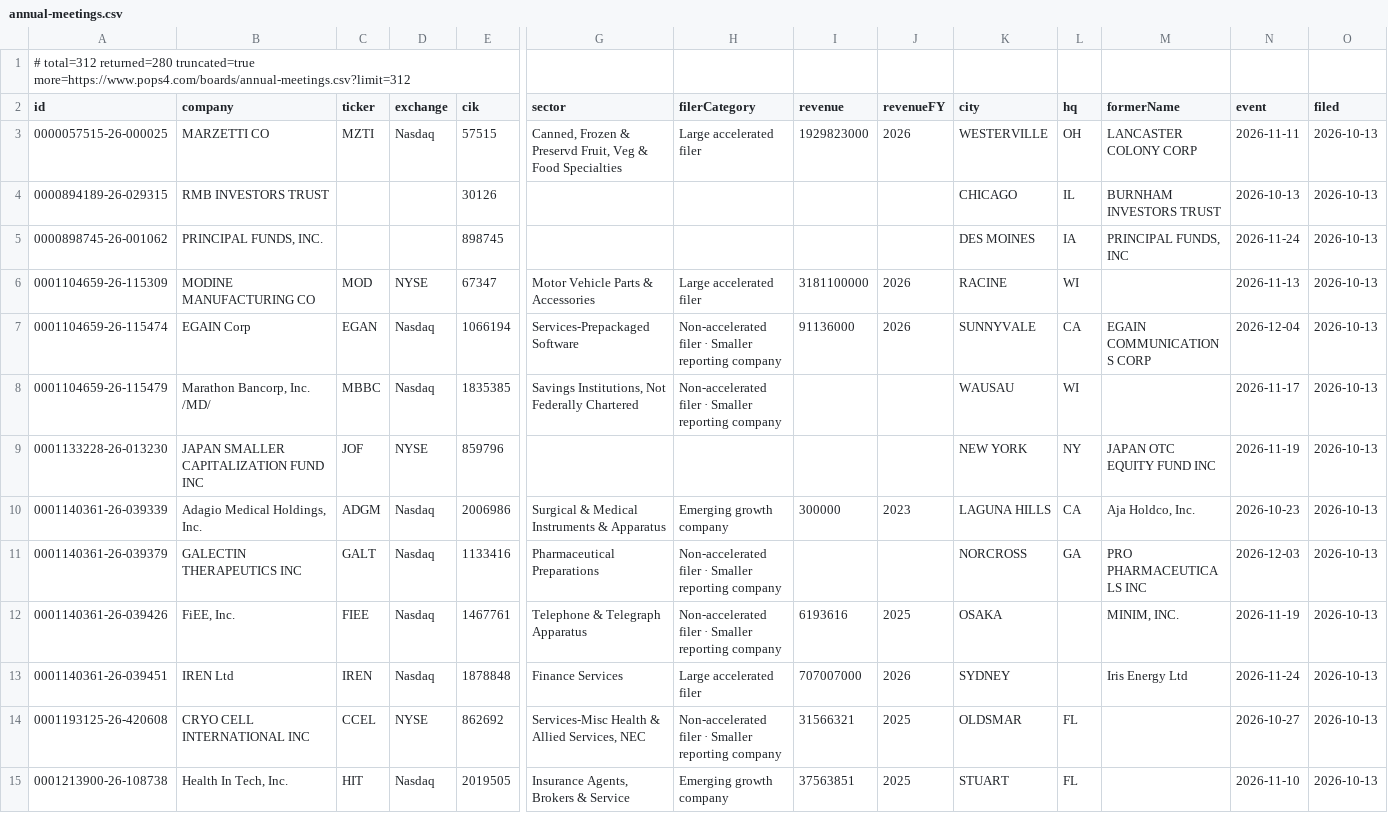
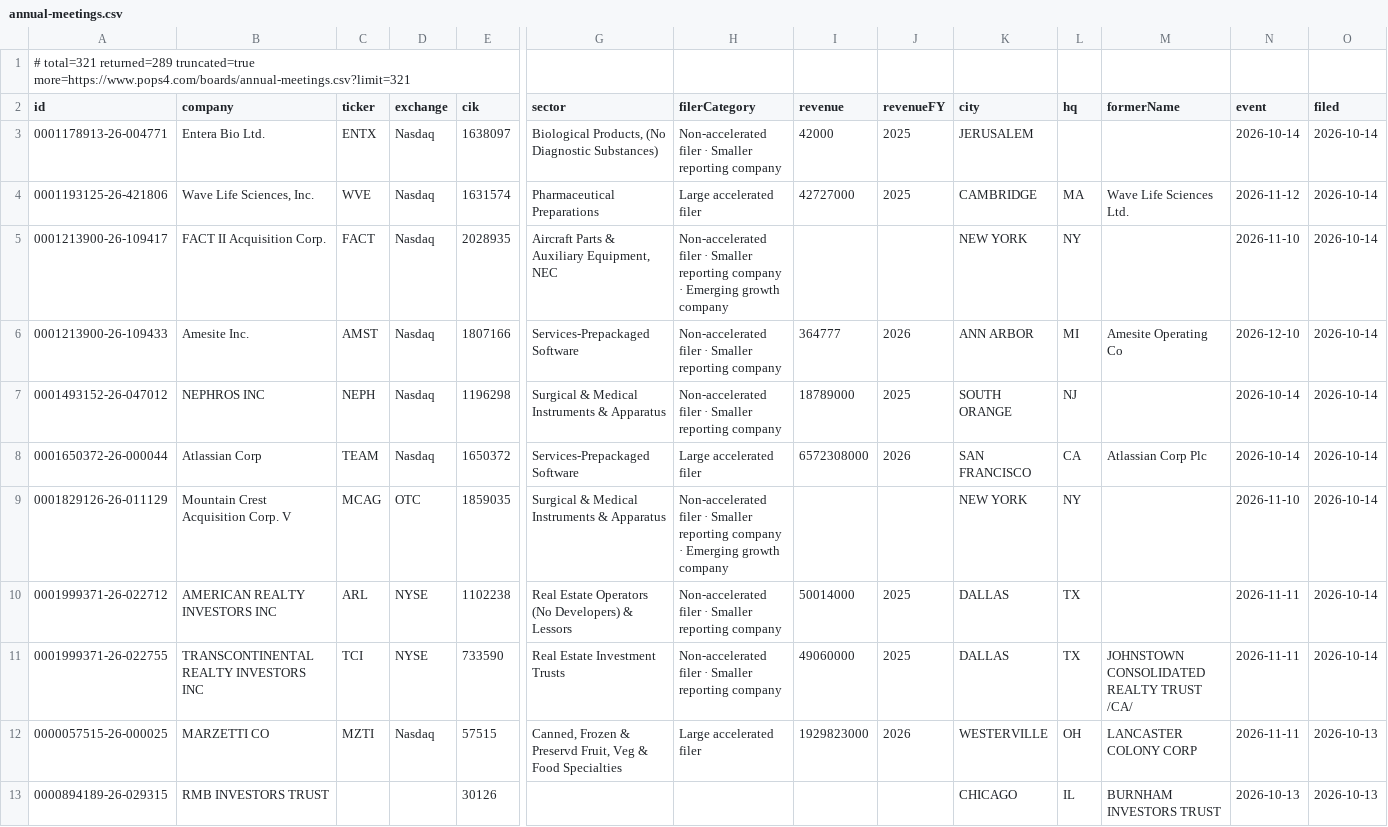
Before and after one commit to HuangGoodmanAgency/filing-boards, a CSV file: data/annual-meetings.csv, drawn as a sheet; only a part is shown, gaps mark what is left out; the shorter side is filled out with more unchanged rows; rows hold the shown columns only; the diff names each change by its address in the sheet, - before the commit and + after, or states it on an @@ line.

Commit message:
Filing boards: 2026-10-15

```diff
--- a/data/annual-meetings.csv
+++ b/data/annual-meetings.csv
-A1 (id): # total=312 returned=280 truncated=true more=https://www.pops4.com/boards/annual-meetings.csv?limit=312
+A1 (id): # total=321 returned=289 truncated=true more=https://www.pops4.com/boards/annual-meetings.csv?limit=321
+row 3: 0001178913-26-004771 | Entera Bio Ltd. | ENTX | Nasdaq | 1638097 | Biological Products, (No Diagnostic Substances) | Non-accelerated filer · Smaller reporting company | 42000 | 2025 | JERUSALEM |  |  | 2026-10-14 | 2026-10-14
+row 4: 0001193125-26-421806 | Wave Life Sciences, Inc. | WVE | Nasdaq | 1631574 | Pharmaceutical Preparations | Large accelerated filer | 42727000 | 2025 | CAMBRIDGE | MA | Wave Life Sciences Ltd. | 2026-11-12 | 2026-10-14
+row 5: 0001213900-26-109417 | FACT II Acquisition Corp. | FACT | Nasdaq | 2028935 | Aircraft Parts & Auxiliary Equipment, NEC | Non-accelerated filer · Smaller reporting company · Emerging growth company |  |  | NEW YORK | NY |  | 2026-11-10 | 2026-10-14
+row 6: 0001213900-26-109433 | Amesite Inc. | AMST | Nasdaq | 1807166 | Services-Prepackaged Software | Non-accelerated filer · Smaller reporting company | 364777 | 2026 | ANN ARBOR | MI | Amesite Operating Co | 2026-12-10 | 2026-10-14
+row 7: 0001493152-26-047012 | NEPHROS INC | NEPH | Nasdaq | 1196298 | Surgical & Medical Instruments & Apparatus | Non-accelerated filer · Smaller reporting company | 18789000 | 2025 | SOUTH ORANGE | NJ |  | 2026-10-14 | 2026-10-14
+row 8: 0001650372-26-000044 | Atlassian Corp | TEAM | Nasdaq | 1650372 | Services-Prepackaged Software | Large accelerated filer | 6572308000 | 2026 | SAN FRANCISCO | CA | Atlassian Corp Plc | 2026-10-14 | 2026-10-14
+row 9: 0001829126-26-011129 | Mountain Crest Acquisition Corp. V | MCAG | OTC | 1859035 | Surgical & Medical Instruments & Apparatus | Non-accelerated filer · Smaller reporting company · Emerging growth company |  |  | NEW YORK | NY |  | 2026-11-10 | 2026-10-14
+row 10: 0001999371-26-022712 | AMERICAN REALTY INVESTORS INC | ARL | NYSE | 1102238 | Real Estate Operators (No Developers) & Lessors | Non-accelerated filer · Smaller reporting company | 50014000 | 2025 | DALLAS | TX |  | 2026-11-11 | 2026-10-14
+row 11: 0001999371-26-022755 | TRANSCONTINENTAL REALTY INVESTORS INC | TCI | NYSE | 733590 | Real Estate Investment Trusts | Non-accelerated filer · Smaller reporting company | 49060000 | 2025 | DALLAS | TX | JOHNSTOWN CONSOLIDATED REALTY TRUST /CA/ | 2026-11-11 | 2026-10-14
```
Also changed, not shown: data/auditor-watch.csv, data/charter-amendments.csv, 19 other files.
